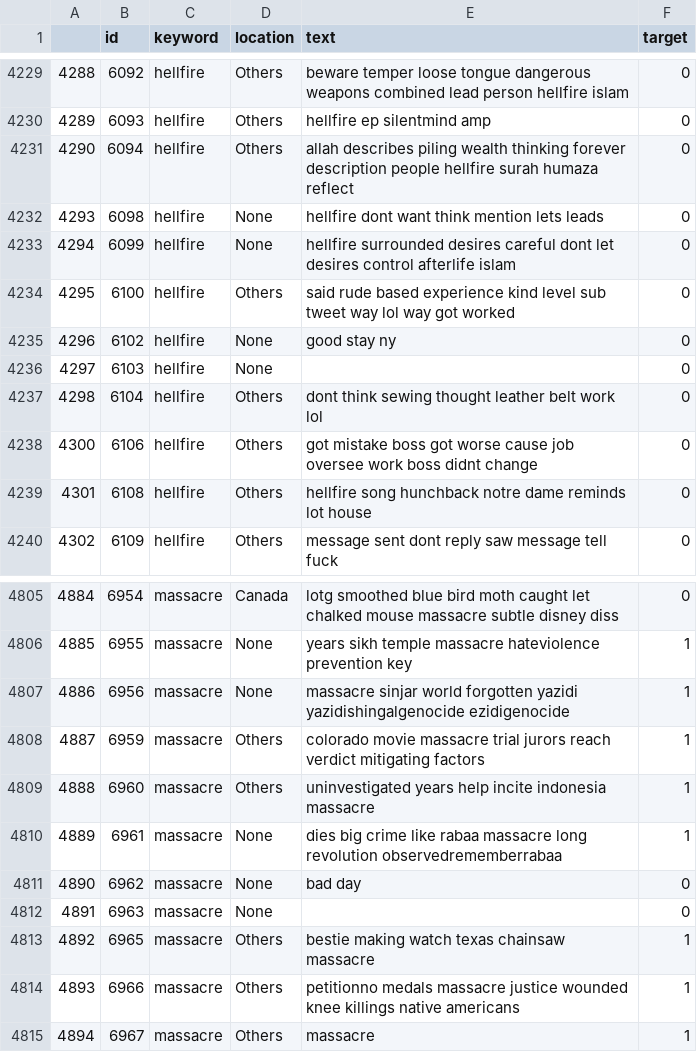
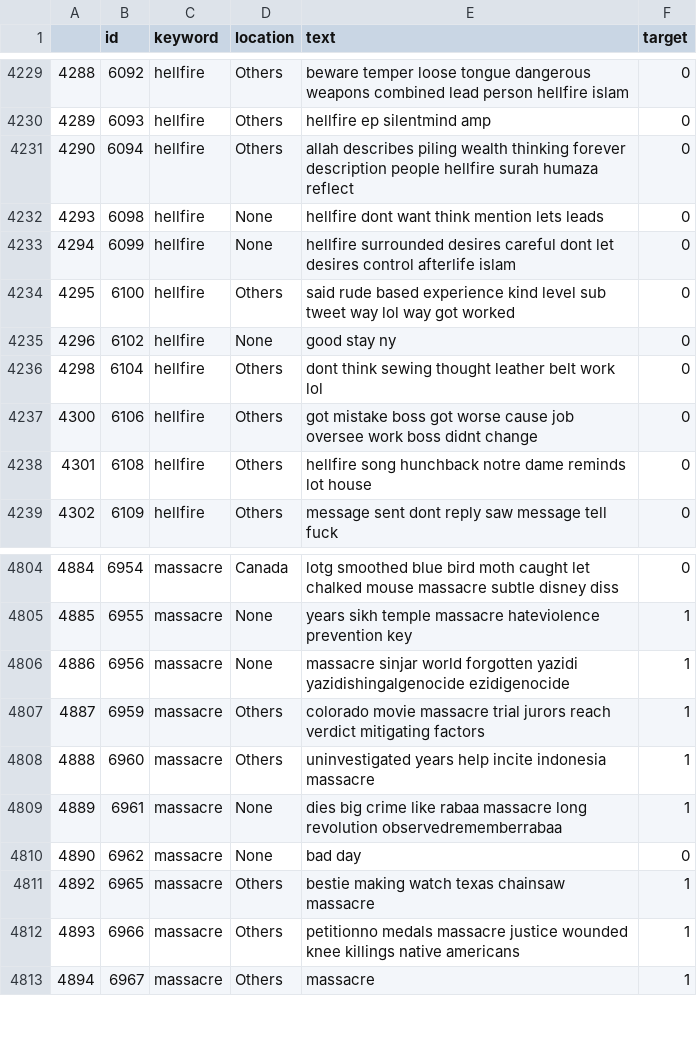
Before and after one commit to Tuyet3005/Project-PTDLTM, a CSV file: train_preprocessing.csv, drawn as a sheet; only a part is shown, gaps mark what is left out; the diff names each change by its address in the sheet, - before the commit and + after, or states it on an @@ line.

Commit message:
CHinh sua clean text

```diff
--- a/train_preprocessing.csv
+++ b/train_preprocessing.csv
-row 4236: 4297 | 6103 | hellfire | None |  | 0
-row 4812: 4891 | 6963 | massacre | None |  | 0
```
Also changed, not shown: test_preprocessing.csv, 1 other file.
